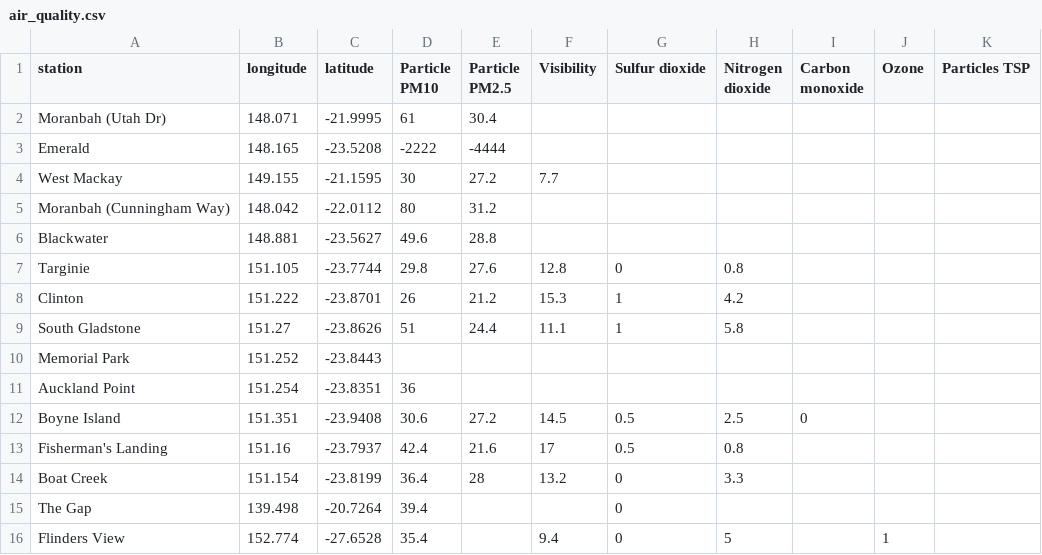
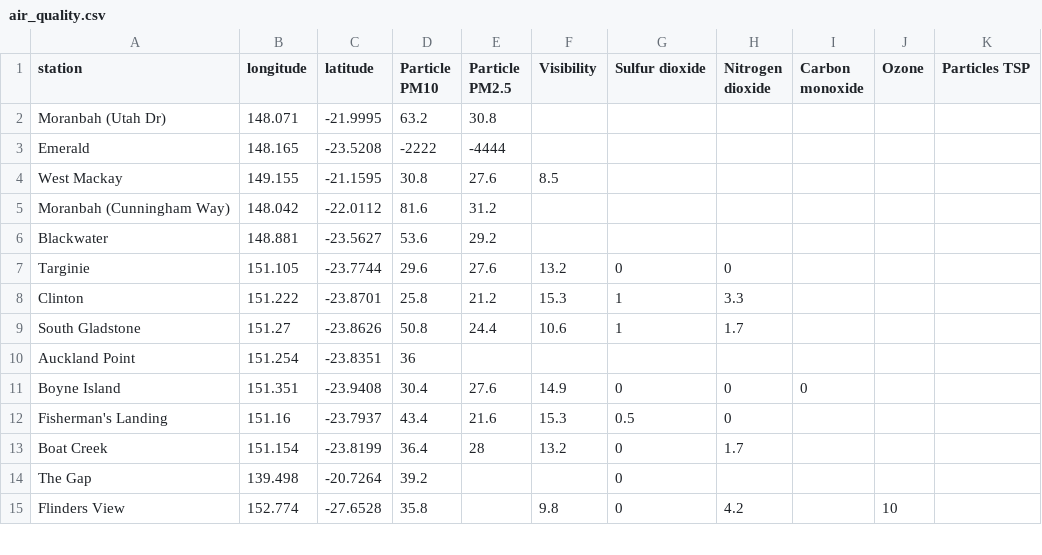
Before and after one commit to joshnicholas/qld_air, a CSV file: air_quality.csv, drawn as a sheet; only a part is shown; the diff covers the shown part only.

Commit message:
Latest data: Sat Oct 31 22:07:50 UTC 2020

```diff
--- a/air_quality.csv
+++ b/air_quality.csv
@@ -1,16 +1,15 @@
 station,longitude,latitude,Particle PM10,Particle PM2.5,Visibility,Sulfur dioxide,Nitrogen dioxide,Carbon monoxide,Ozone,Particles TSP
-Moranbah (Utah Dr),148.071,-21.9995,61,30.4,,,,,,
+Moranbah (Utah Dr),148.071,-21.9995,63.2,30.8,,,,,,
 Emerald,148.165,-23.5208,-2222,-4444,,,,,,
-West Mackay,149.155,-21.1595,30,27.2,7.7,,,,,
-Moranbah (Cunningham Way),148.042,-22.0112,80,31.2,,,,,,
-Blackwater,148.881,-23.5627,49.6,28.8,,,,,,
-Targinie,151.105,-23.7744,29.8,27.6,12.8,0,0.8,,,
-Clinton,151.222,-23.8701,26,21.2,15.3,1,4.2,,,
-South Gladstone,151.27,-23.8626,51,24.4,11.1,1,5.8,,,
-Memorial Park,151.252,-23.8443,,,,,,,,
+West Mackay,149.155,-21.1595,30.8,27.6,8.5,,,,,
+Moranbah (Cunningham Way),148.042,-22.0112,81.6,31.2,,,,,,
+Blackwater,148.881,-23.5627,53.6,29.2,,,,,,
+Targinie,151.105,-23.7744,29.6,27.6,13.2,0,0,,,
+Clinton,151.222,-23.8701,25.8,21.2,15.3,1,3.3,,,
+South Gladstone,151.27,-23.8626,50.8,24.4,10.6,1,1.7,,,
 Auckland Point,151.254,-23.8351,36,,,,,,,
-Boyne Island,151.351,-23.9408,30.6,27.2,14.5,0.5,2.5,0,,
-Fisherman's Landing,151.16,-23.7937,42.4,21.6,17,0.5,0.8,,,
-Boat Creek,151.154,-23.8199,36.4,28,13.2,0,3.3,,,
-The Gap,139.498,-20.7264,39.4,,,0,,,,
-Flinders View,152.774,-27.6528,35.4,,9.4,0,5,,1,
+Boyne Island,151.351,-23.9408,30.4,27.6,14.9,0,0,0,,
+Fisherman's Landing,151.16,-23.7937,43.4,21.6,15.3,0.5,0,,,
+Boat Creek,151.154,-23.8199,36.4,28,13.2,0,1.7,,,
+The Gap,139.498,-20.7264,39.2,,,0,,,,
+Flinders View,152.774,-27.6528,35.8,,9.8,0,4.2,,10,
```
Also changed, not shown: 58 edited cells elsewhere in this file.
